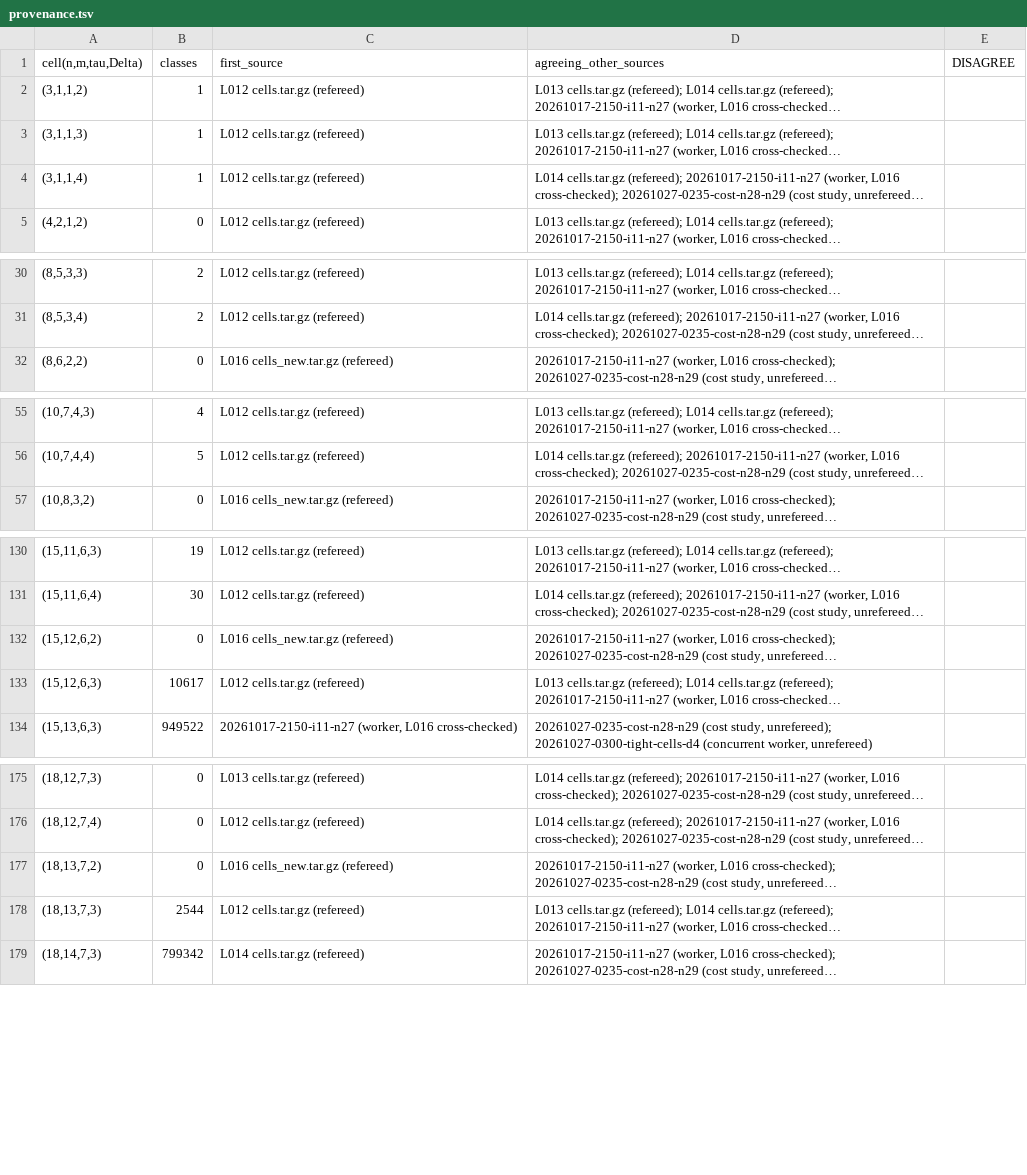
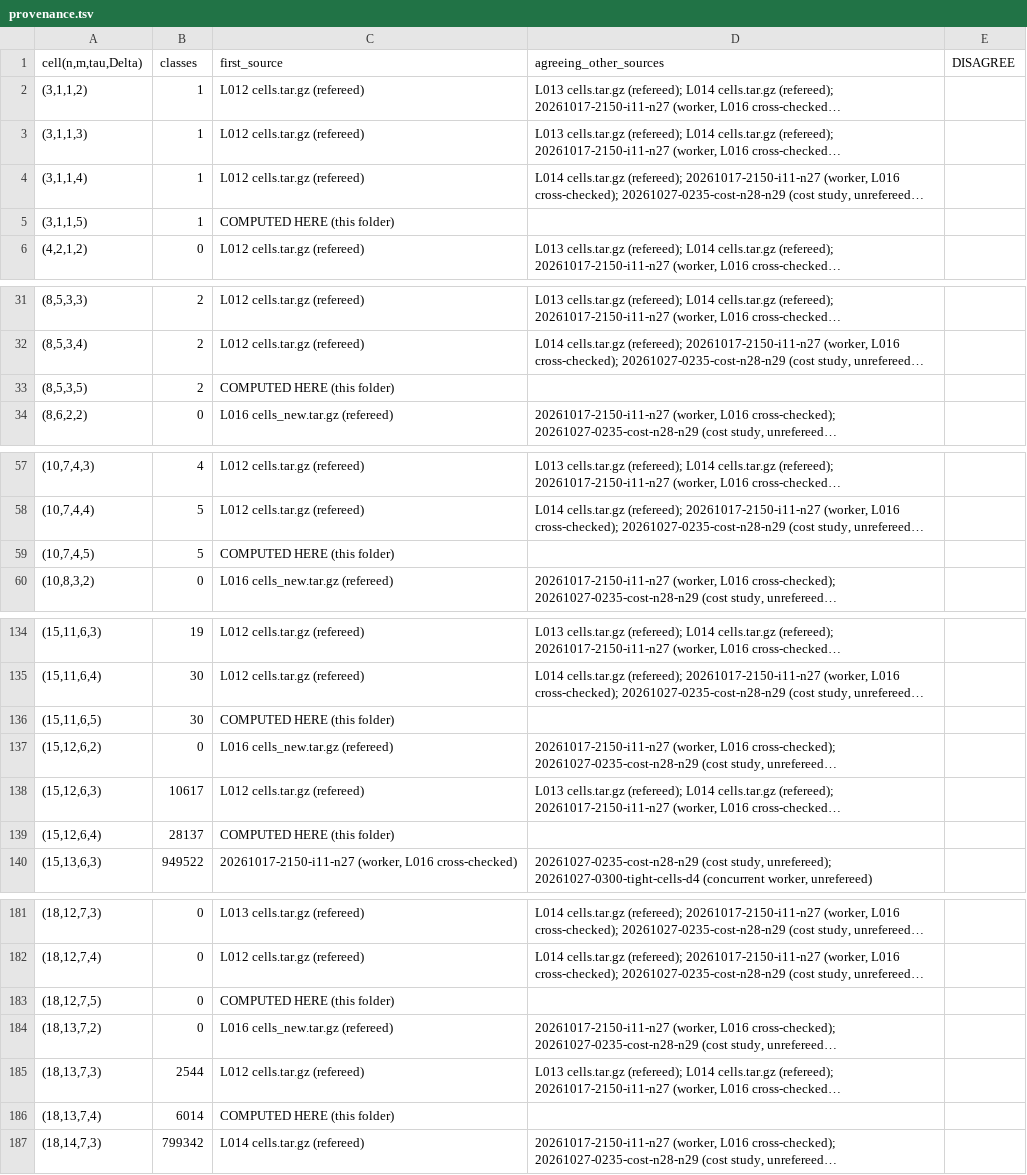
Before and after one commit to hturcotte1/Erdos-757, a TSV file: experiments/20261027-0340-induction-n28-n29-f25/provenance.tsv, drawn as a sheet; only a part is shown, gaps mark what is left out; long unchanged cells end in …; the diff covers the shown part only; the diff names each change by its address in the sheet, - before the commit and + after, or states it on an @@ line.

```diff
--- a/experiments/20261027-0340-induction-n28-n29-f25/provenance.tsv
+++ b/experiments/20261027-0340-induction-n28-n29-f25/provenance.tsv
+row 5: (3,1,1,5) | 1 | COMPUTED HERE (this folder)
+row 33: (8,5,3,5) | 2 | COMPUTED HERE (this folder)
+row 59: (10,7,4,5) | 5 | COMPUTED HERE (this folder)
+row 136: (15,11,6,5) | 30 | COMPUTED HERE (this folder)
+row 139: (15,12,6,4) | 28137 | COMPUTED HERE (this folder)
+row 183: (18,12,7,5) | 0 | COMPUTED HERE (this folder)
+row 186: (18,13,7,4) | 6014 | COMPUTED HERE (this folder)
```
Also changed, not shown: 1 added row elsewhere in this file, experiments/20261027-0340-induction-n28-n29-f25/progress.tsv, 56 other files.
